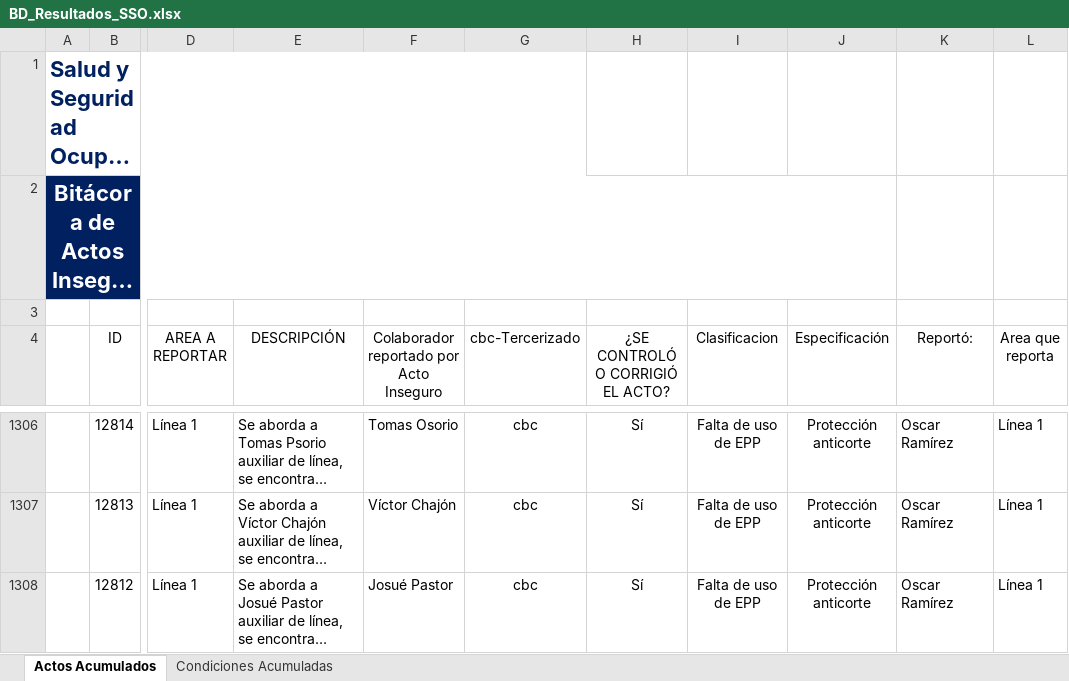
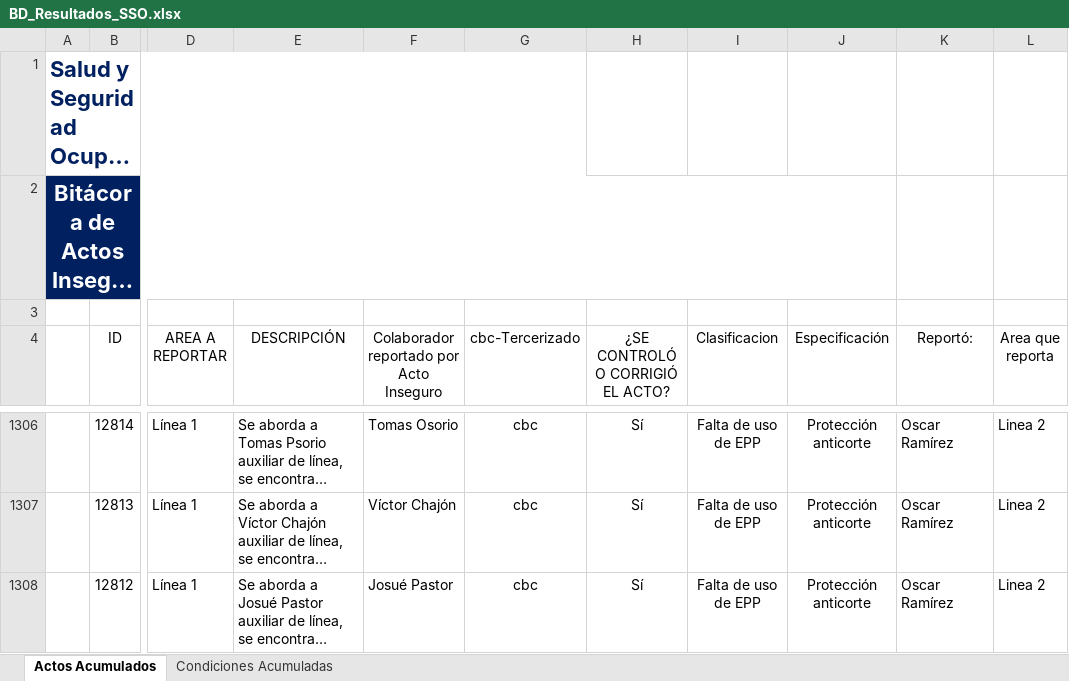
Before and after one commit to gestorssocuyo2026/DASHBOARDACTOSYCONDICIONES, an Excel workbook: BD_Resultados_SSO.xlsx, sheet Actos Acumulados, drawn as a sheet; only a part is shown, gaps mark what is left out; long unchanged cells end in …; values as stored, in another font and other column widths than the file's, no borders; charts and pictures and table styles not drawn; the diff covers the shown part only; the diff names each change by its address in the sheet, - before the commit and + after, or states it on an @@ line.

Commit message:
Add files via upload

```diff
--- a/BD_Resultados_SSO.xlsx (sheet Actos Acumulados)
+++ b/BD_Resultados_SSO.xlsx (sheet Actos Acumulados)
-L1306:L1308 (Area que reporta): Línea 1
+L1306:L1308 (Area que reporta): Linea 2
```
Also changed, not shown: 62 hidden or unhidden rows elsewhere in this sheet.
